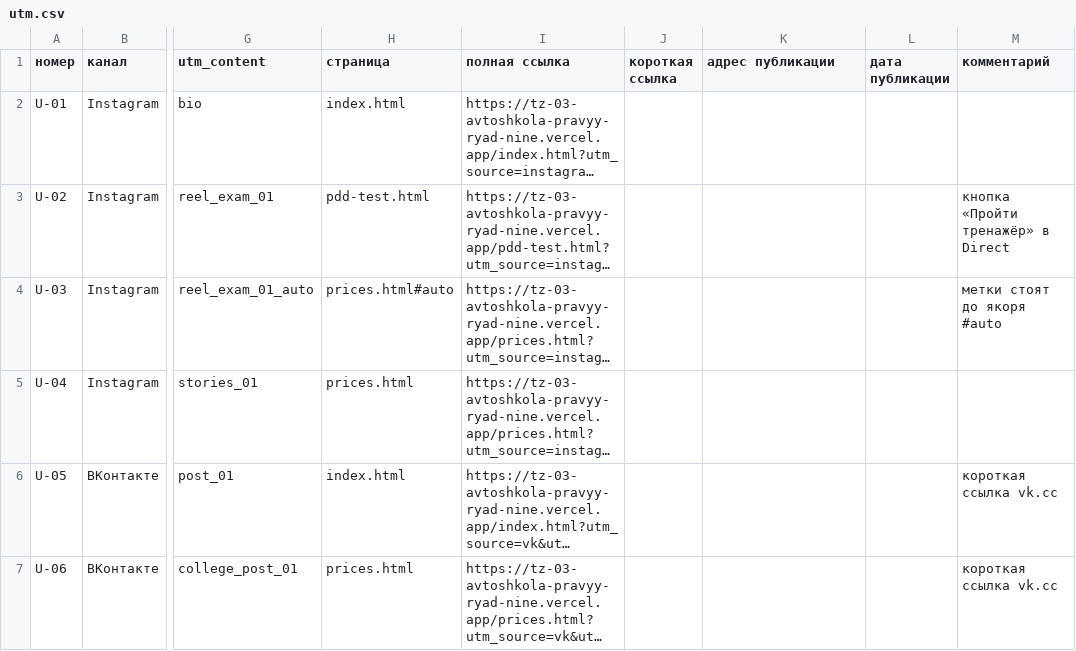
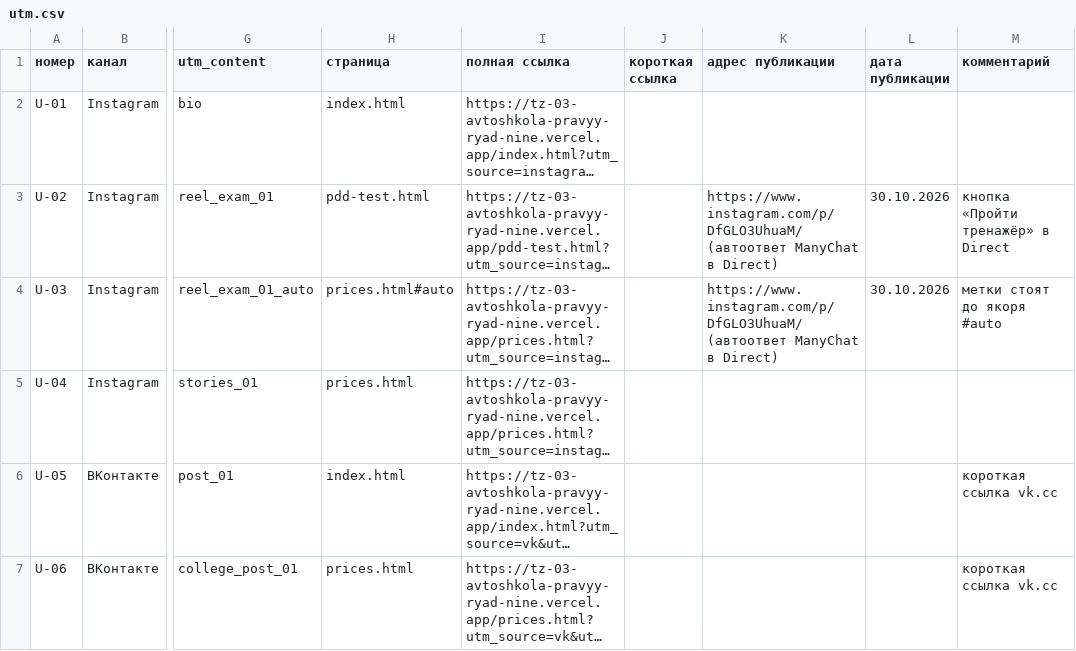
Before and after one commit to kxzyan/tz-03-avtoshkola-pravyy-ryad, a CSV file: docs/utm.csv, drawn as a sheet; only a part is shown, gaps mark what is left out; long unchanged cells end in …; the diff names each change by its address in the sheet, - before the commit and + after, or states it on an @@ line.

```diff
--- a/docs/utm.csv
+++ b/docs/utm.csv
-K3:K4 (адрес публикации): (empty)
+K3:K4 (адрес публикации): https://www.instagram.com/p/DfGLO3UhuaM/ (автоответ ManyChat в Direct)
-L3:L4 (дата публикации): (empty)
+L3:L4 (дата публикации): 30.10.2026
```
Also changed, not shown: 2 other files.
